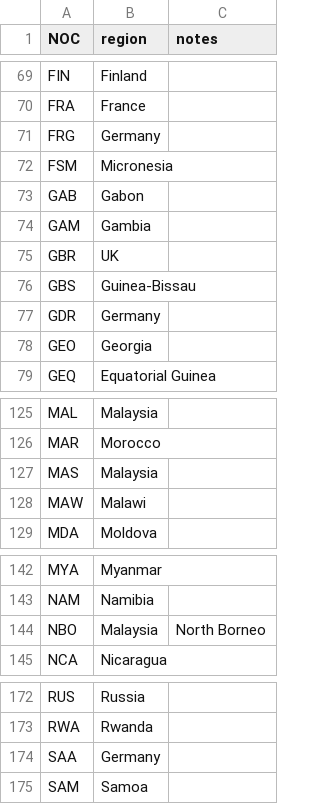
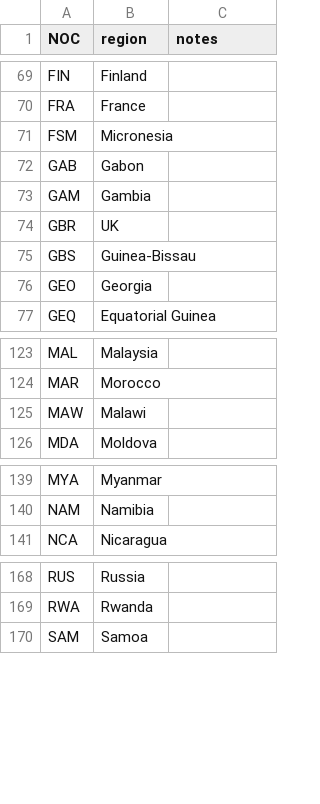
Before and after one commit to XeroBis/data_viz_JO, a CSV file: data/noc_regions.csv, drawn as a sheet; only a part is shown, gaps mark what is left out; the diff names each change by its address in the sheet, - before the commit and + after, or states it on an @@ line.

```diff
--- a/data/noc_regions.csv
+++ b/data/noc_regions.csv
-row 71: FRG | Germany
-row 77: GDR | Germany
-row 127: MAS | Malaysia
-row 144: NBO | Malaysia | North Borneo
-row 174: SAA | Germany
```
Also changed, not shown: 6 other files.
